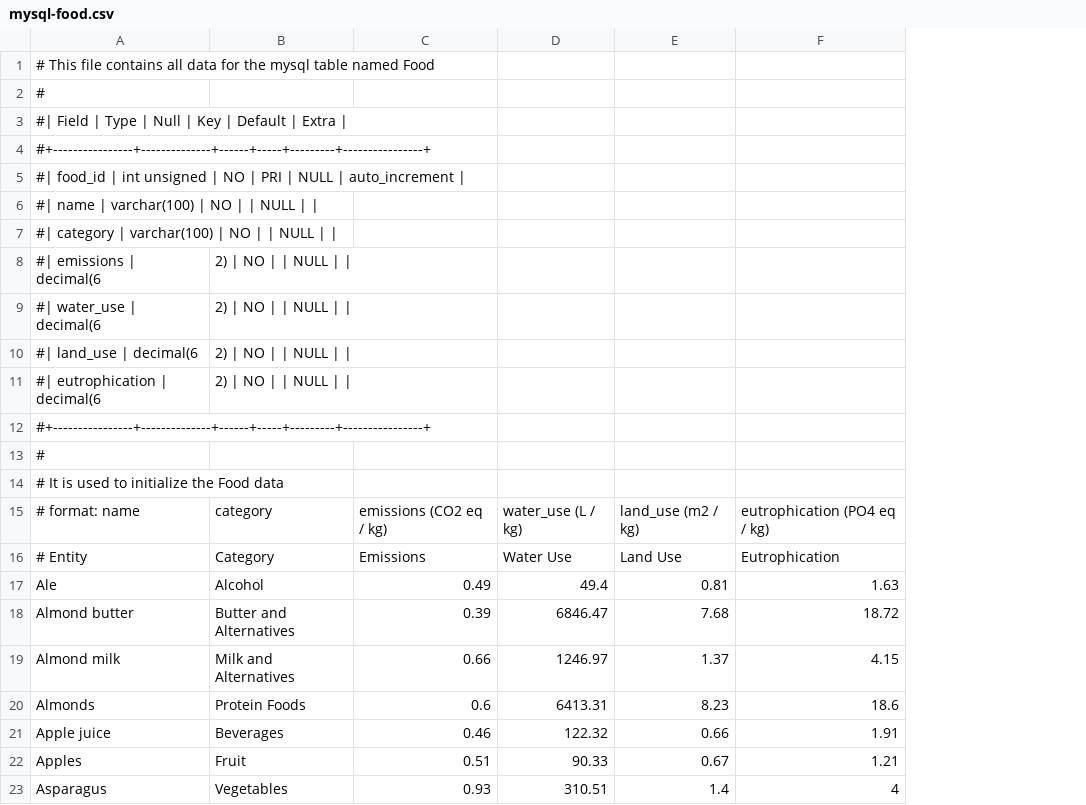
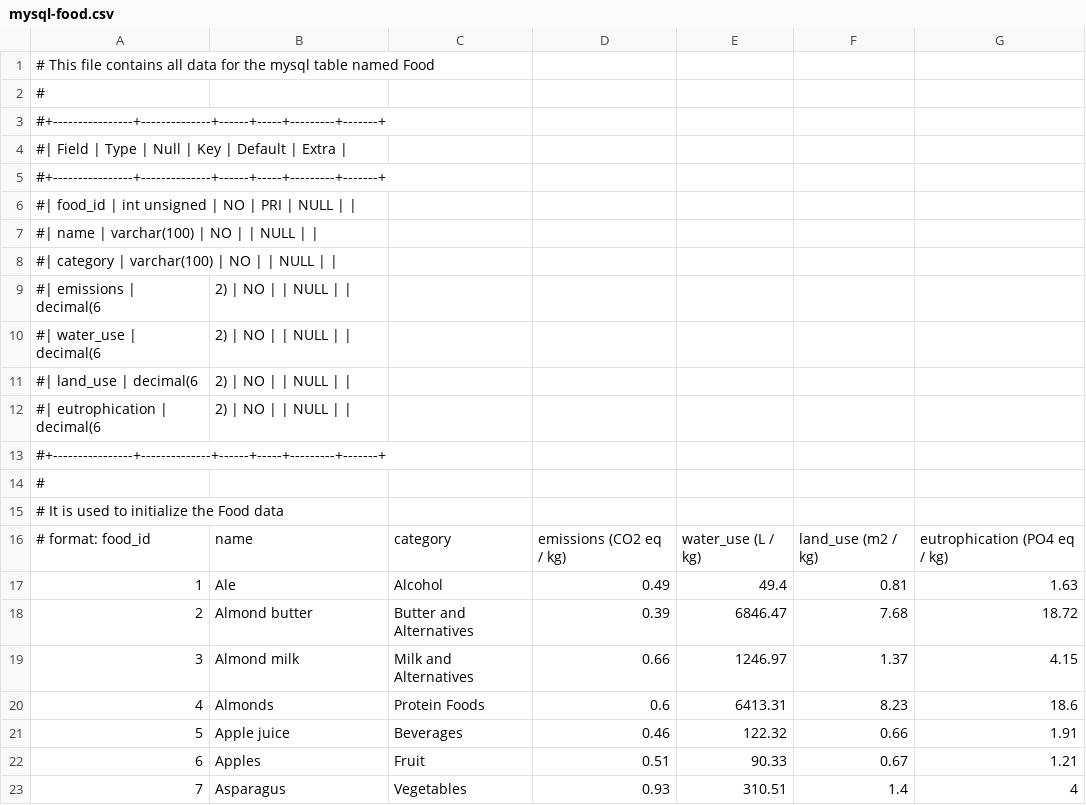
Before and after one commit to stormbless/foodprint-backend, a CSV file: src/csv-data/mysql-food.csv, drawn as a sheet; only a part is shown; removed rows and columns are numbered as before the commit, all else as after; the diff names each change by its address in the sheet, - before the commit and + after, or states it on an @@ line.

Commit message:
Create table statements and csv modifications
create-table.sql
- create table statements for mysql tables

mysql-cronometer and mysql-food.csv
- changed to use static ids (works better for migrating database to railway as data has to be loaded via mysql workbench from the csv and auto-increment messes it up)

```diff
--- a/src/csv-data/mysql-food.csv
+++ b/src/csv-data/mysql-food.csv
+column A, rows 1-6: # This file contains all data for the mysql table named Food | # | #+----------------+--------------+------+-----+---------+-------+ | #| Field | Type | Null | Key | Default | Extra | | #+----------------+--------------+------+-----+---------+-------+ | #| food_id | int unsigned | NO | PRI | NULL | |; rows 9-12: #| emissions | decimal(6 | #| water_use | decimal(6 | #| land_use | decimal(6 | #| eutrophication | decimal(6; rows 16-23: # format: food_id | 1 | 2 | 3 | 4 | 5 | 6 | 7
-B1: # This file contains all data for the mysql table named Food
+B1: (empty)
-B2: #
+B2: (empty)
-B3: #| Field | Type | Null | Key | Default | Extra |
+B3: (empty)
-B4: #+----------------+--------------+------+-----+---------+----------------+
+B4: (empty)
-B5: #| food_id | int unsigned | NO | PRI | NULL | auto_increment |
+B5: (empty)
-B6: #| name | varchar(100) | NO | | NULL | |
+B6: (empty)
+row 7: #| name | varchar(100) | NO | | NULL
+row 8: #| category | varchar(100) | NO | | NULL
-B9: #| category | varchar(100) | NO | | NULL | |
+B9: 2) | NO | | NULL | |
-row 8: #| emissions | decimal(6 | 2) | NO | | NULL
-row 9: #| water_use | decimal(6 | 2) | NO | | NULL
-row 10: #| land_use | decimal(6 | 2) | NO | | NULL
-row 11: #| eutrophication | decimal(6 | 2) | NO | | NULL
-B10: #+----------------+--------------+------+-----+---------+----------------+
+B10: 2) | NO | | NULL | |
-B11: #
+B11: 2) | NO | | NULL | |
-B12: # It is used to initialize the Food data
+B12: 2) | NO | | NULL | |
+row 13: #+----------------+--------------+------+-----+---------+-------+
+row 14: #
+row 15: # It is used to initialize the Food data
-B16: # format: name
+B16: name
-row 16: # Entity | Category | Emissions | Water Use | Land Use | Eutrophication
```
Also changed, not shown: src/csv-data/mysql-cronometer.csv, 1 other file.
